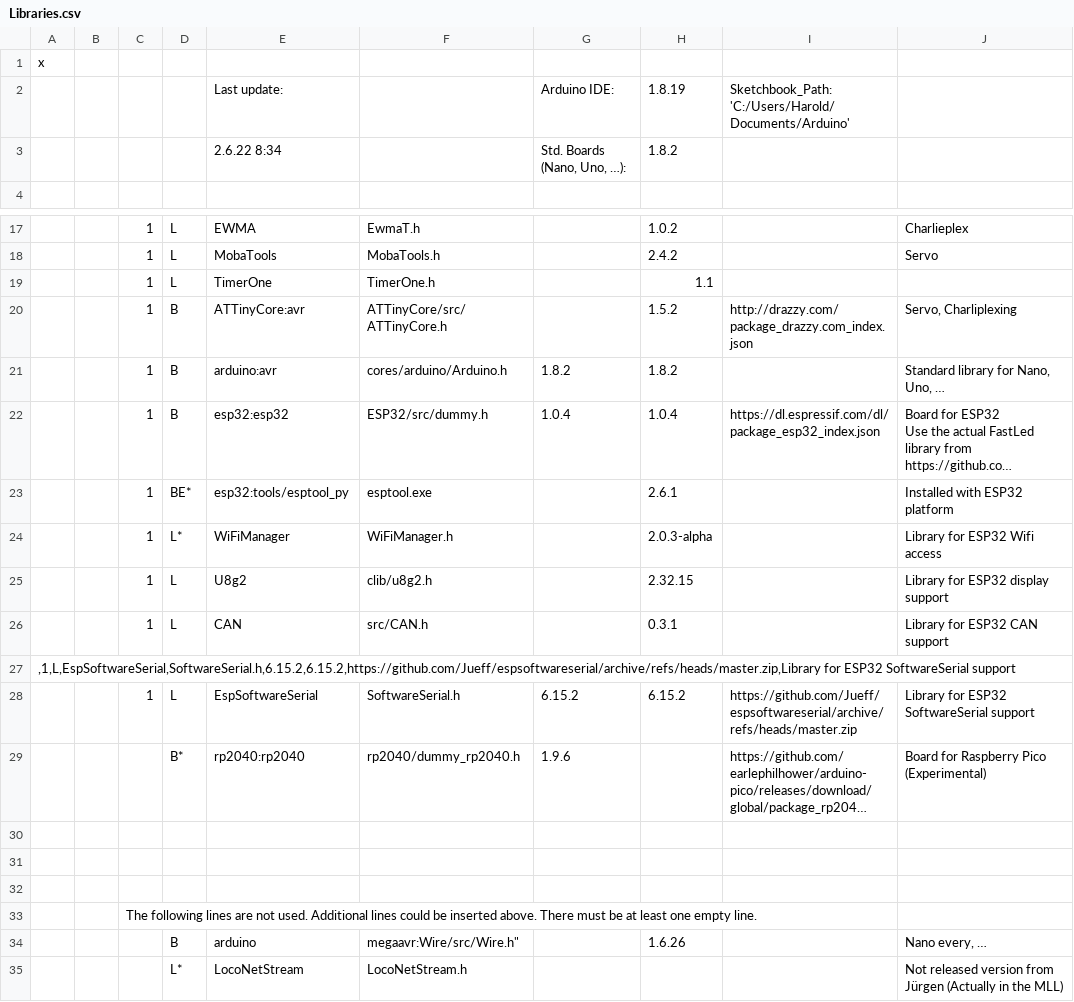
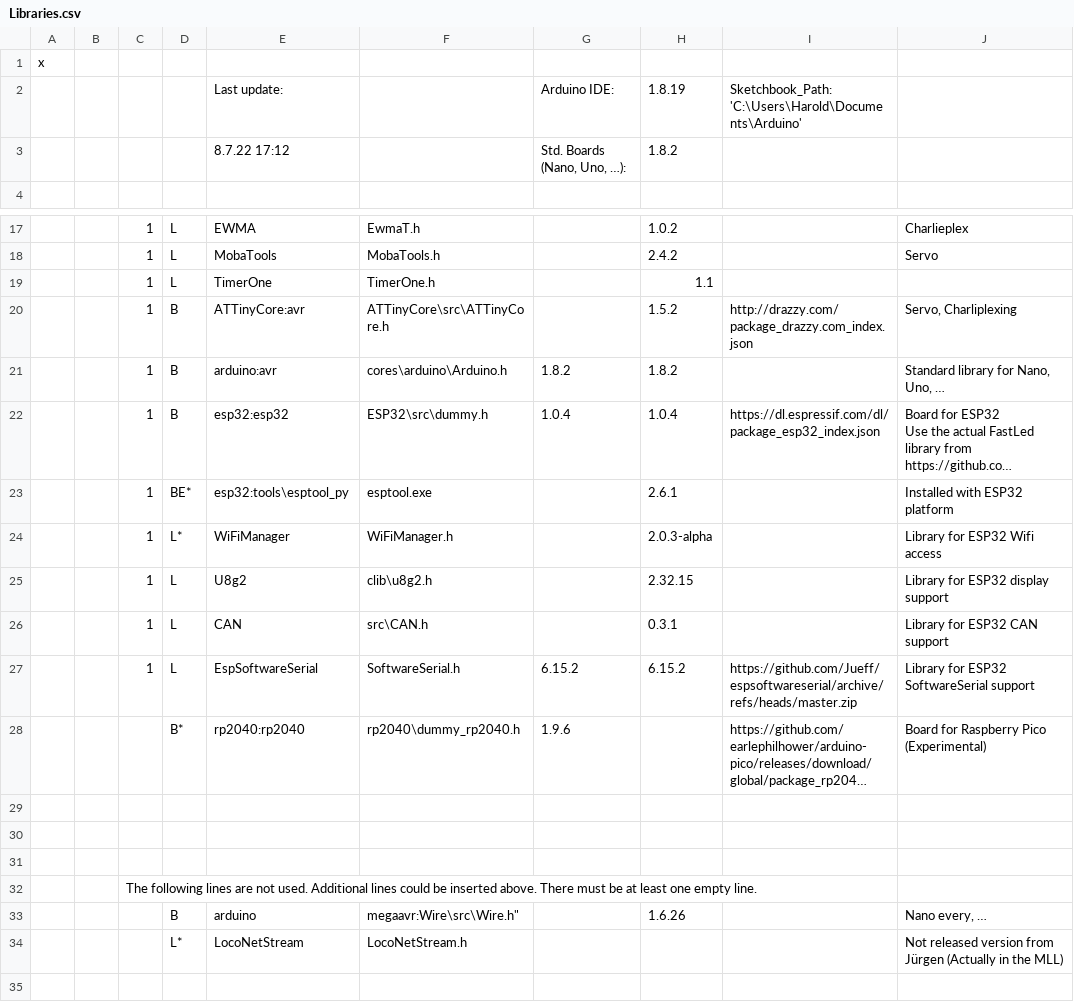
Before and after one commit to haroldlinke/pyMobaLedLib, a CSV file: python/csv/Libraries.csv, drawn as a sheet; only a part is shown, gaps mark what is left out; long unchanged cells end in …; removed rows and columns are numbered as before the commit, all else as after; the diff names each change by its address in the sheet, - before the commit and + after, or states it on an @@ line.

```diff
--- a/python/csv/Libraries.csv
+++ b/python/csv/Libraries.csv
-I2: Sketchbook_Path: 'C:/Users/Harold/Documents/Arduino'
+I2: Sketchbook_Path: 'C:\Users\Harold\Documents\Arduino'
-E3: 2.6.22 8:34
+E3: 8.7.22 17:12
-F20: ATTinyCore/src/ATTinyCore.h
+F20: ATTinyCore\src\ATTinyCore.h
-F21: cores/arduino/Arduino.h
+F21: cores\arduino\Arduino.h
-F22: ESP32/src/dummy.h
+F22: ESP32\src\dummy.h
-E23: esp32:tools/esptool_py
+E23: esp32:tools\esptool_py
-F25: clib/u8g2.h
+F25: clib\u8g2.h
-F26: src/CAN.h
+F26: src\CAN.h
-row 27: ,1,L,EspSoftwareSerial,SoftwareSerial.h,6.15.2,6.15.2,https://github.com/Jueff/espsoftwareserial/archive/refs/heads/master.zip,Library for ESP32 SoftwareSerial support
-F28: rp2040/dummy_rp2040.h
+F28: rp2040\dummy_rp2040.h
-F33: megaavr:Wire/src/Wire.h"
+F33: megaavr:Wire\src\Wire.h"
```
Also changed, not shown: 2 other files.
